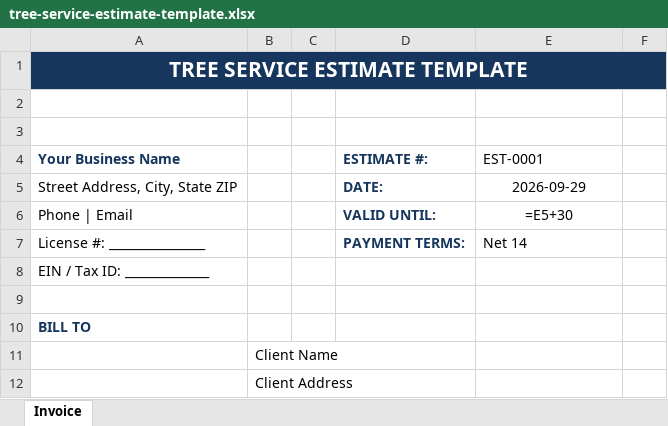
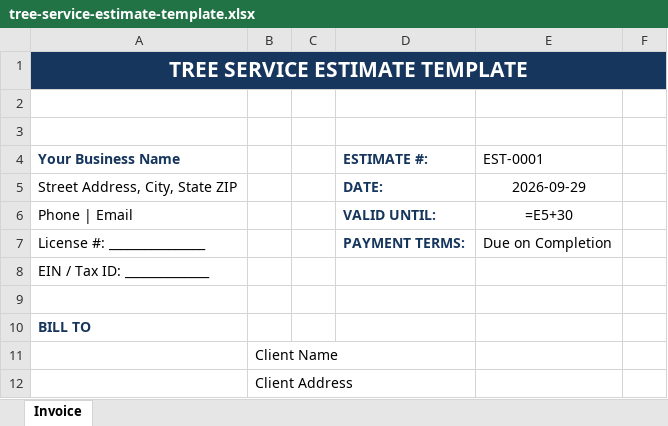
Before and after one commit to yushengquan/fieldform-templates, an Excel workbook: public/downloads/tree-service-estimate-template.xlsx, sheet Invoice, drawn as a sheet; only a part is shown; values as stored, in another font and other column widths than the file's, no borders; formulas without a stored value are shown as written; the diff names each change by its address in the sheet, - before the commit and + after, or states it on an @@ line.

Commit message:
Add locksmith invoice, carpenter estimate and junk removal invoice templates

```diff
--- a/public/downloads/tree-service-estimate-template.xlsx (sheet Invoice)
+++ b/public/downloads/tree-service-estimate-template.xlsx (sheet Invoice)
-E7 (EST-0001): Net 14
+E7 (EST-0001): Due on Completion
```
Also changed, not shown: public/downloads/handyman-invoice-template.xlsx, public/downloads/hvac-invoice-template.xlsx, 52 other files.
